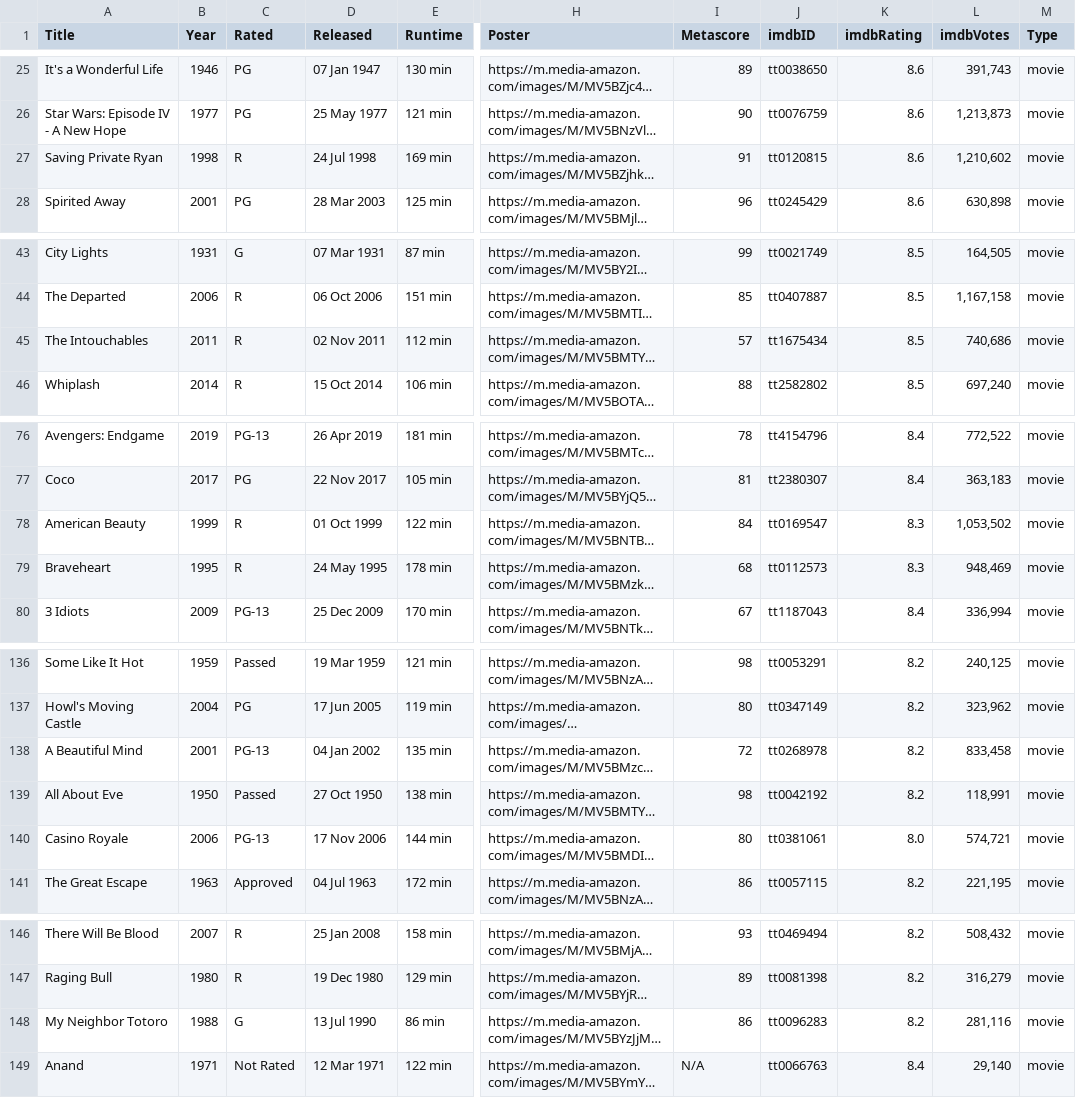
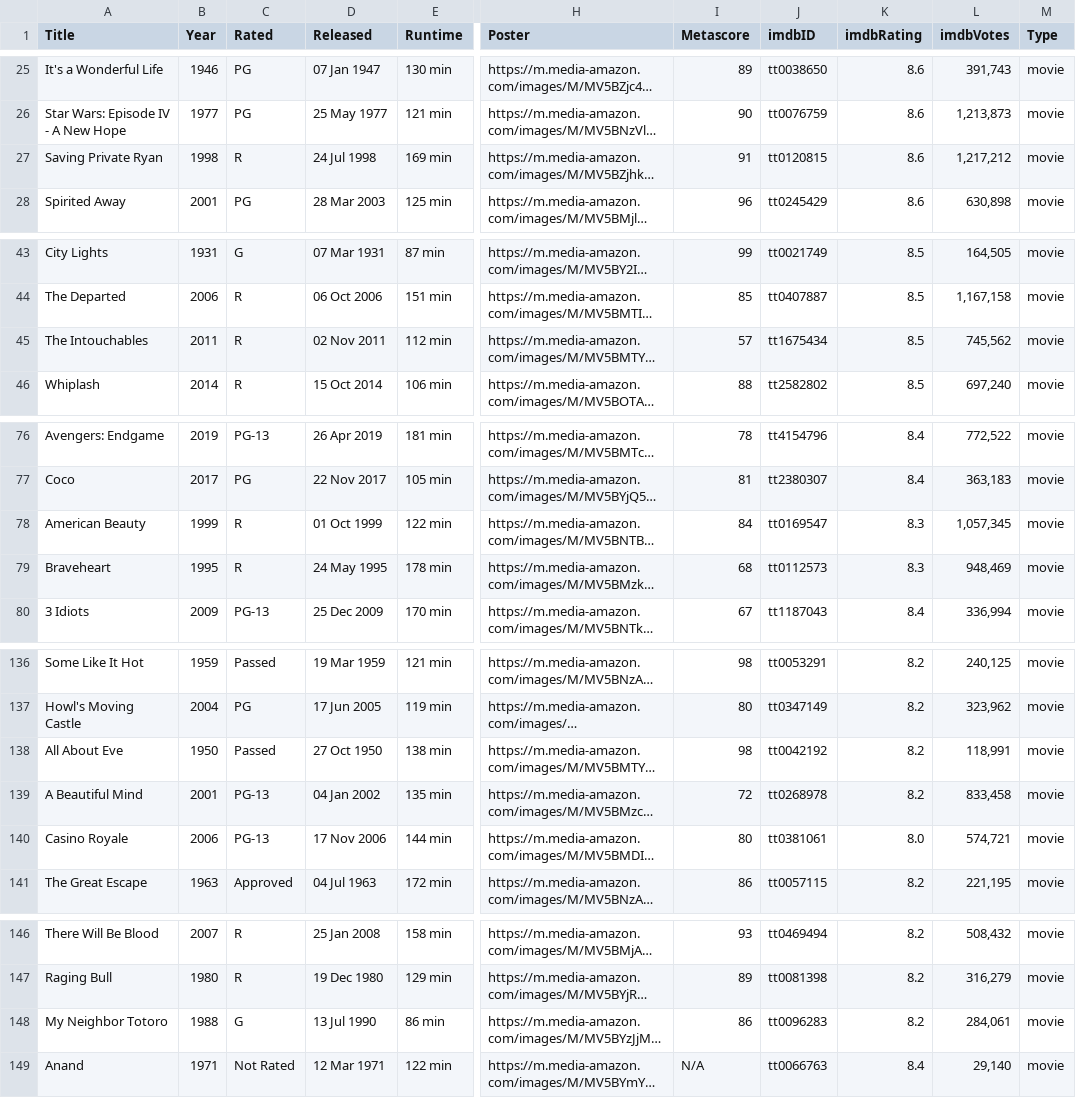
Before and after one commit to MATaylor0/etl-project, a CSV file: AC/Top_250_Movies.csv, drawn as a sheet; only a part is shown, gaps mark what is left out; long unchanged cells end in …; the diff covers the shown part only; the diff names each change by its address in the sheet, - before the commit and + after, or states it on an @@ line.

```diff
--- a/AC/Top_250_Movies.csv
+++ b/AC/Top_250_Movies.csv
-L27 (imdbVotes): 1,210,602
+L27 (imdbVotes): 1,217,212
-L45 (imdbVotes): 740,686
+L45 (imdbVotes): 745,562
-L78 (imdbVotes): 1,053,502
+L78 (imdbVotes): 1,057,345
@@ row 139 moved to row 138: All About Eve @@
-L148 (imdbVotes): 281,116
+L148 (imdbVotes): 284,061
```
Also changed, not shown: 3 added rows, 3 removed rows, 8 moved rows and 17 edited cells elsewhere in this file, 4 other files.
